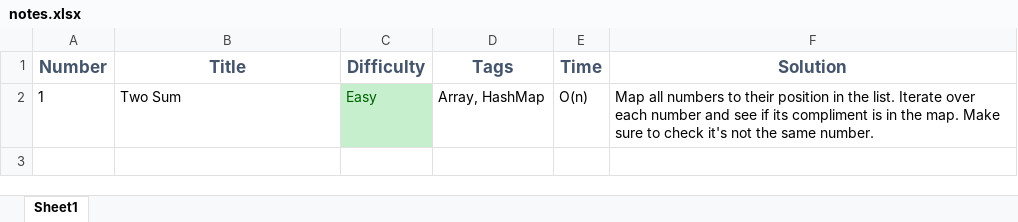
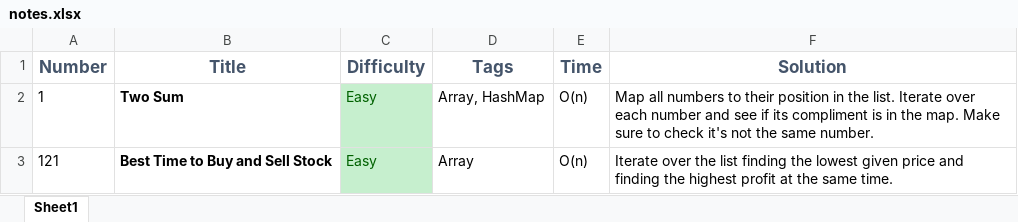
Before and after one commit to loganamoore/leetcode, an Excel workbook: notes.xlsx, sheet Sheet1, drawn as a sheet; values as stored, in another font and other column widths than the file's, no borders; the diff names each change by its address in the sheet, - before the commit and + after, or states it on an @@ line.

Commit message:
#121 Easy completed.

```diff
--- a/notes.xlsx (sheet Sheet1)
+++ b/notes.xlsx (sheet Sheet1)
-B2 bold: off
+B2 bold: on
+row 3: 121 | Best Time to Buy and Sell Stock | Easy | Array | O(n) | Iterate over the list finding the lowest given price and finding the highest profit at the same time.
```
Also changed, not shown: 1 other file.
